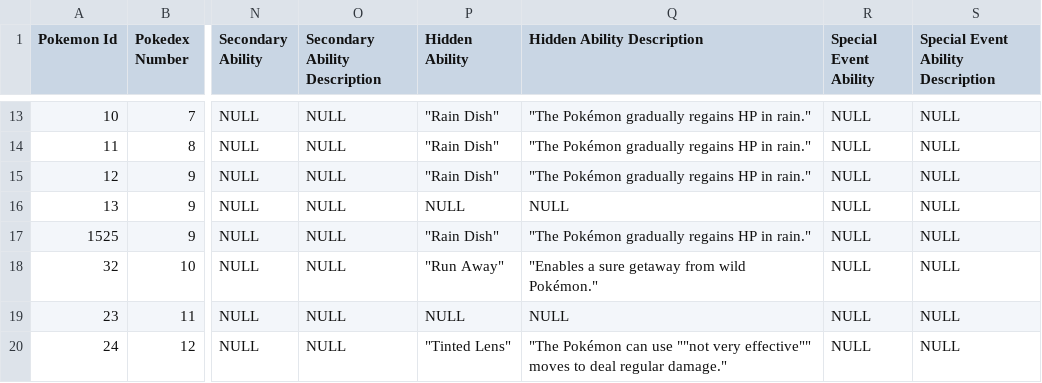
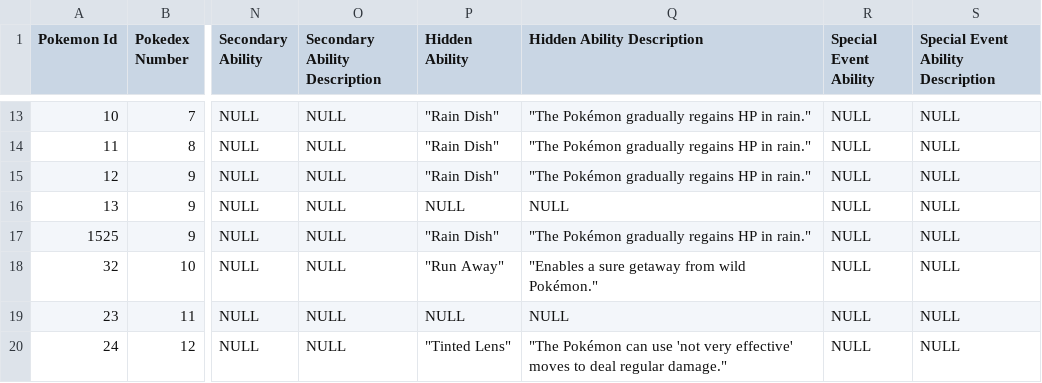
Before and after one commit to Orion2323/Pokedex, a CSV file: data/Pokemon Database.csv, drawn as a sheet; only a part is shown, gaps mark what is left out; the diff covers the shown part only; the diff names each change by its address in the sheet, - before the commit and + after, or states it on an @@ line.

```diff
--- a/data/Pokemon Database.csv
+++ b/data/Pokemon Database.csv
-Q20 (Hidden Ability Description): …can use ""not very effective"" moves to…
+Q20 (Hidden Ability Description): …can use 'not very effective' moves to…
```
Also changed, not shown: 16 edited cells elsewhere in this file.
